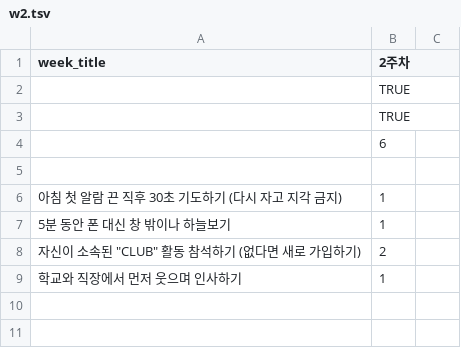
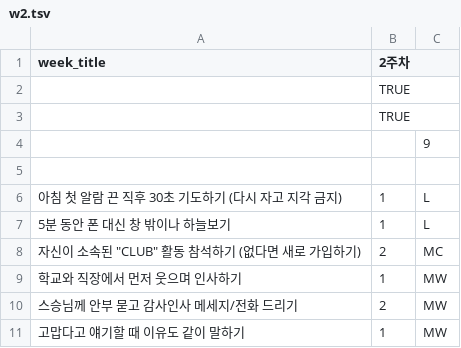
Before and after one commit to chwja3/website, a TSV file: beyond_us/config_sheets/w2.tsv, drawn as a sheet.

```diff
--- a/beyond_us/config_sheets/w2.tsv
+++ b/beyond_us/config_sheets/w2.tsv
@@ -3,7 +3,9 @@ week_title	2주차
 	TRUE
-	6
+		9
 
-아침 첫 알람 끈 직후 30초 기도하기 (다시 자고 지각 금지)	1
-5분 동안 폰 대신 창 밖이나 하늘보기	1
-자신이 소속된 "CLUB" 활동 참석하기 (없다면 새로 가입하기)	2
-학교와 직장에서 먼저 웃으며 인사하기	1
+아침 첫 알람 끈 직후 30초 기도하기 (다시 자고 지각 금지)	1	L
+5분 동안 폰 대신 창 밖이나 하늘보기	1	L
+자신이 소속된 "CLUB" 활동 참석하기 (없다면 새로 가입하기)	2	MC
+학교와 직장에서 먼저 웃으며 인사하기	1	MW
+스승님께 안부 묻고 감사인사 메세지/전화 드리기	2	MW
+고맙다고 얘기할 때 이유도 같이 말하기	1	MW
```
Also changed, not shown: beyond_us/config_sheets/w1.tsv, beyond_us/config_sheets/w3.tsv, 5 other files.
